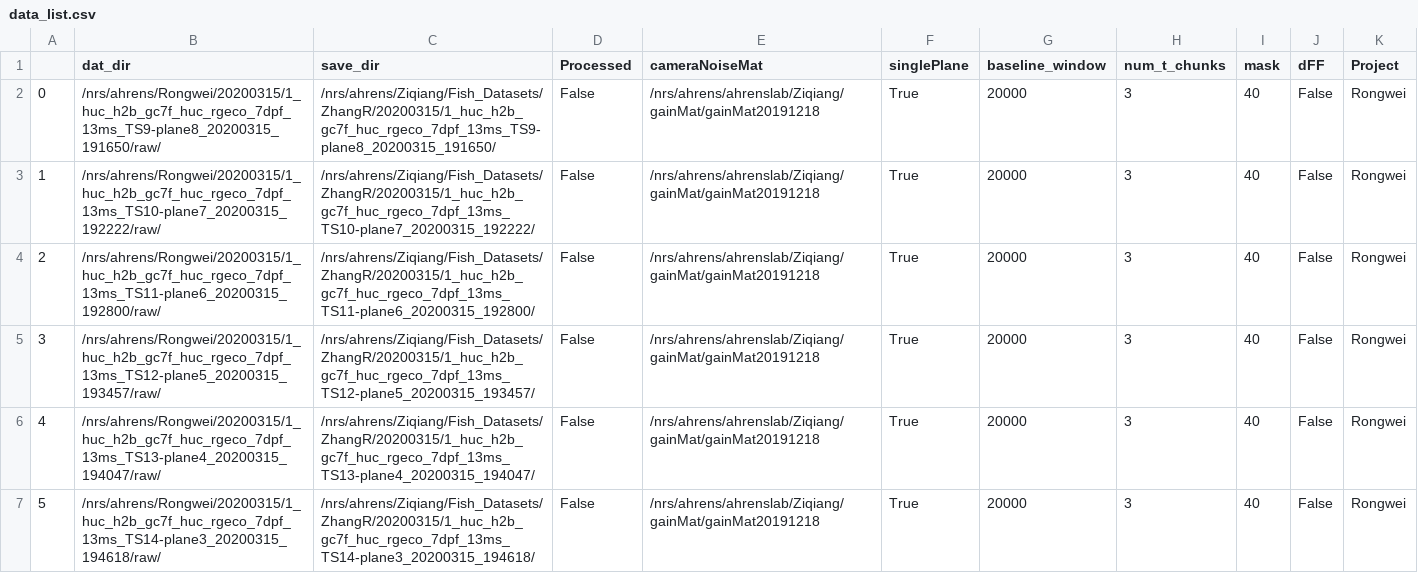
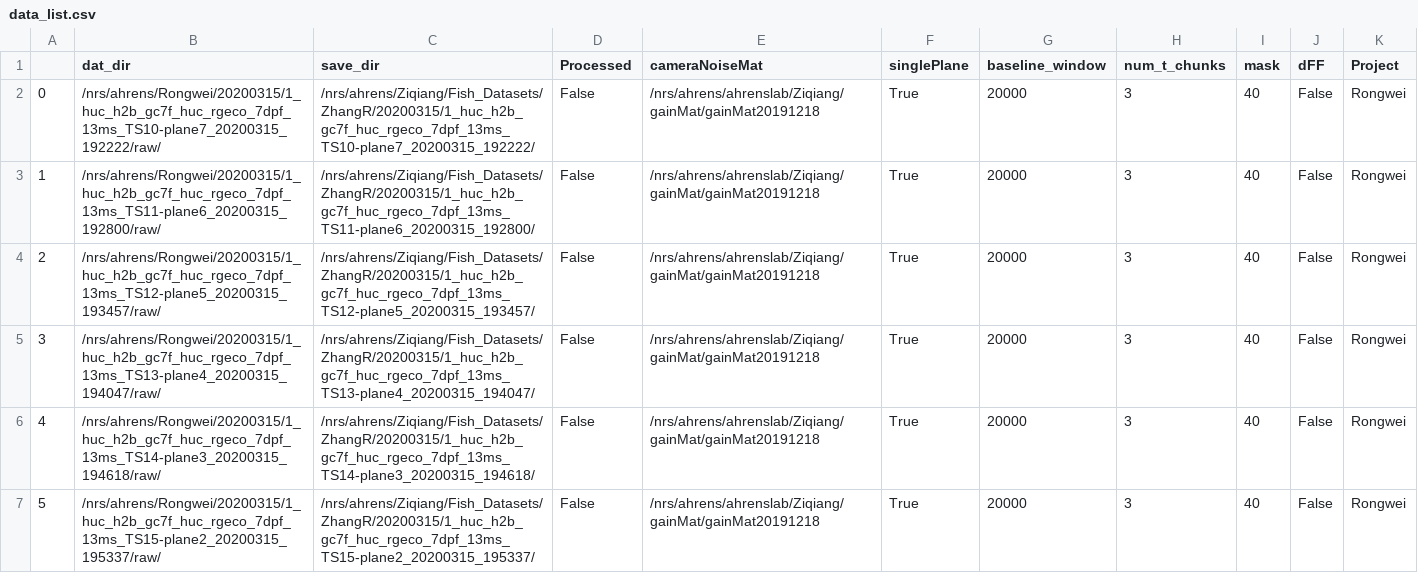
Before and after one commit to zqwei/Ahrenslab_data_processing, a CSV file: data_list.csv, drawn as a sheet; only a part is shown; the shorter side is filled out with more unchanged rows; removed rows and columns are numbered as before the commit, all else as after; the diff names each change by its address in the sheet, - before the commit and + after, or states it on an @@ line.

Commit message:
update processing table

```diff
--- a/data_list.csv
+++ b/data_list.csv
-row 2: 0 | /nrs/ahrens/Rongwei/20200315/1_huc_h2b_gc7f_huc_rgeco_7dpf_13ms_TS9-plane8_20200315_191650/raw/ | /nrs/ahrens/Ziqiang/Fish_Datasets/ZhangR/20200315/1_huc_h2b_gc7f_huc_rgeco_7dpf_13ms_TS9-plane8_20200315_191650/ | False | /nrs/ahrens/ahrenslab/Ziqiang/gainMat/gainMat20191218 | True | 20000 | 3 | 40 | False | Rongwei
@@ column A renumbered from row 2 down @@
```
Also changed, not shown: finshed_data_list.csv.
